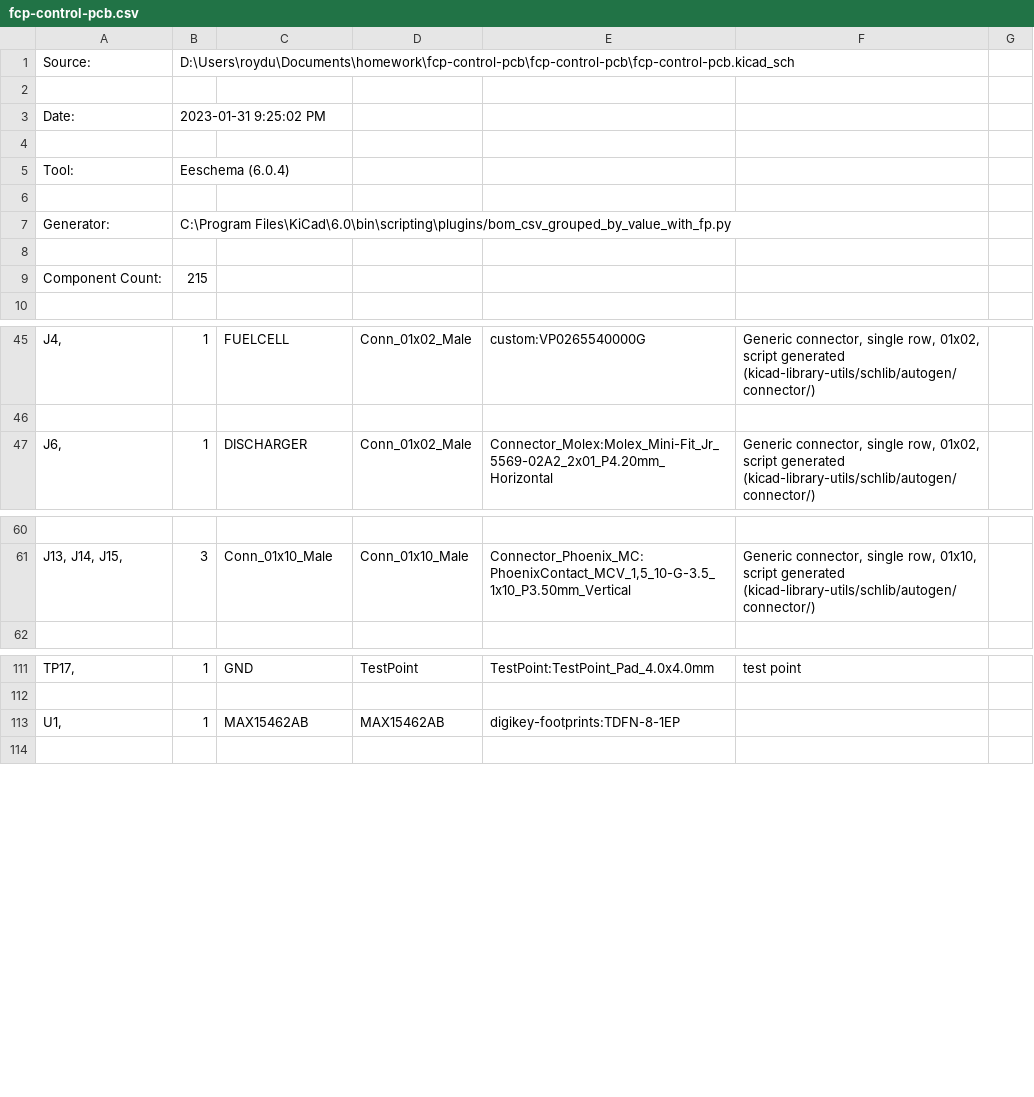
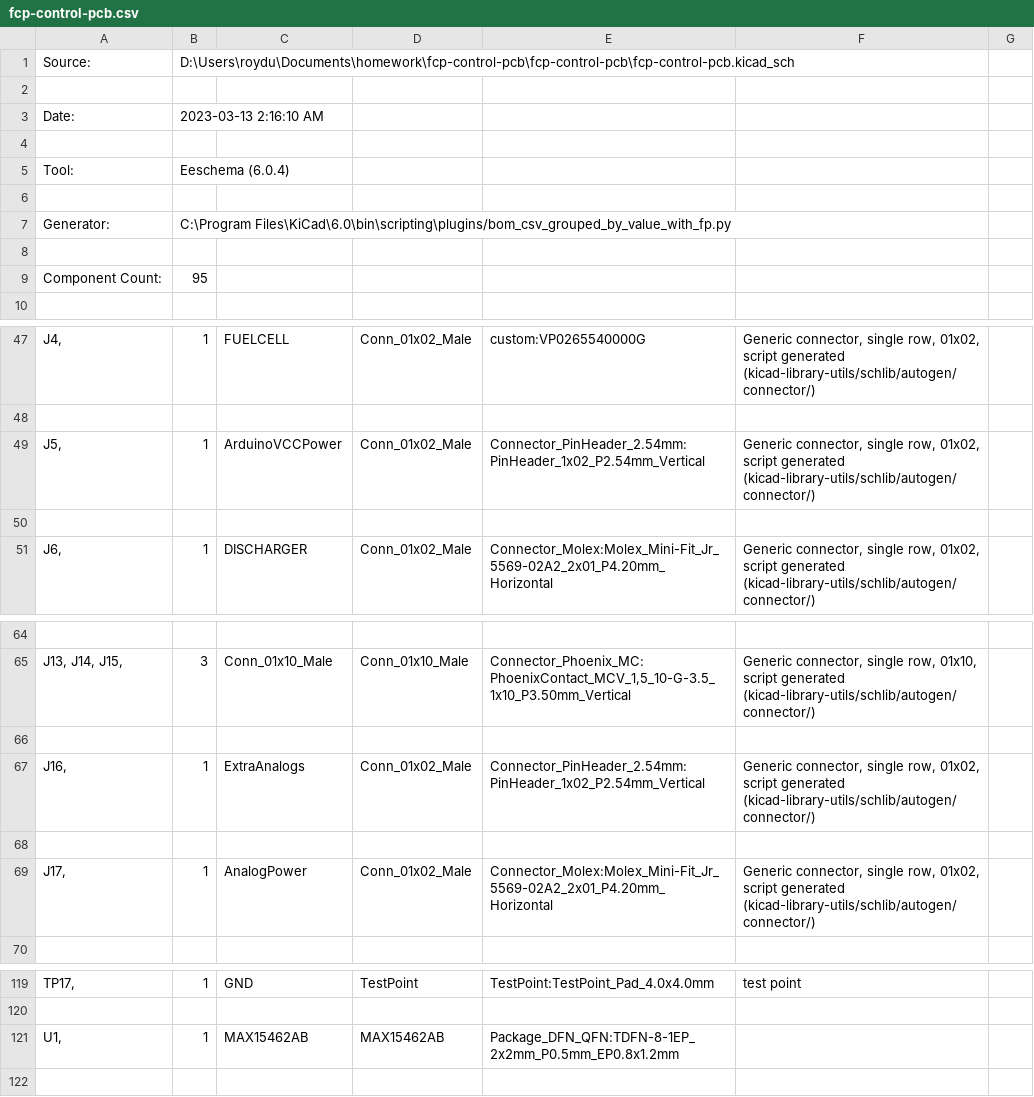
Before and after one commit to supermileage/fcp-control-pcb, a CSV file: fcp-control-pcb/fcp-control-pcb.csv, drawn as a sheet; only a part is shown, gaps mark what is left out; the diff covers the shown part only.

```diff
--- a/fcp-control-pcb/fcp-control-pcb.csv
+++ b/fcp-control-pcb/fcp-control-pcb.csv
@@ -2,3 +2,3 @@
 
-"Date:","2023-01-31 9:25:02 PM"
+"Date:","2023-03-13 2:16:10 AM"
 
@@ -8,3 +8,3 @@
 
-"Component Count:","215"
+"Component Count:","95"
 
@@ -46,2 +48,4 @@
 
+"J5, ","1","ArduinoVCCPower","Conn_01x02_Male","Connector_PinHeader_2.54mm:PinHeader_1x02_P2.54mm_Vertical","Generic connector, single row, 01x02, script generated (kicad-library-utils/schlib/autogen/connector/)",""
+
 "J6, ","1","DISCHARGER","Conn_01x02_Male","Connector_Molex:Molex_Mini-Fit_Jr_5569-02A2_2x01_P4.20mm_Horizontal","Generic connector, single row, 01x02, script generated (kicad-library-utils/schlib/autogen/connector/)",""
@@ -61,2 +65,6 @@
 "J13, J14, J15, ","3","Conn_01x10_Male","Conn_01x10_Male","Connector_Phoenix_MC:PhoenixContact_MCV_1,5_10-G-3.5_1x10_P3.50mm_Vertical","Generic connector, single row, 01x10, script generated (kicad-library-utils/schlib/autogen/connector/)",""
+
+"J16, ","1","ExtraAnalogs","Conn_01x02_Male","Connector_PinHeader_2.54mm:PinHeader_1x02_P2.54mm_Vertical","Generic connector, single row, 01x02, script generated (kicad-library-utils/schlib/autogen/connector/)",""
+
+"J17, ","1","AnalogPower","Conn_01x02_Male","Connector_Molex:Molex_Mini-Fit_Jr_5569-02A2_2x01_P4.20mm_Horizontal","Generic connector, single row, 01x02, script generated (kicad-library-utils/schlib/autogen/connector/)",""
 
@@ -112,3 +120,3 @@
 
-"U1, ","1","MAX15462AB","MAX15462AB","digikey-footprints:TDFN-8-1EP","",""
+"U1, ","1","MAX15462AB","MAX15462AB","Package_DFN_QFN:TDFN-8-1EP_2x2mm_P0.5mm_EP0.8x1.2mm","",""
 
```
Also changed, not shown: 9 added rows, 5 removed rows and 10 edited cells elsewhere in this file, 32 other files.
